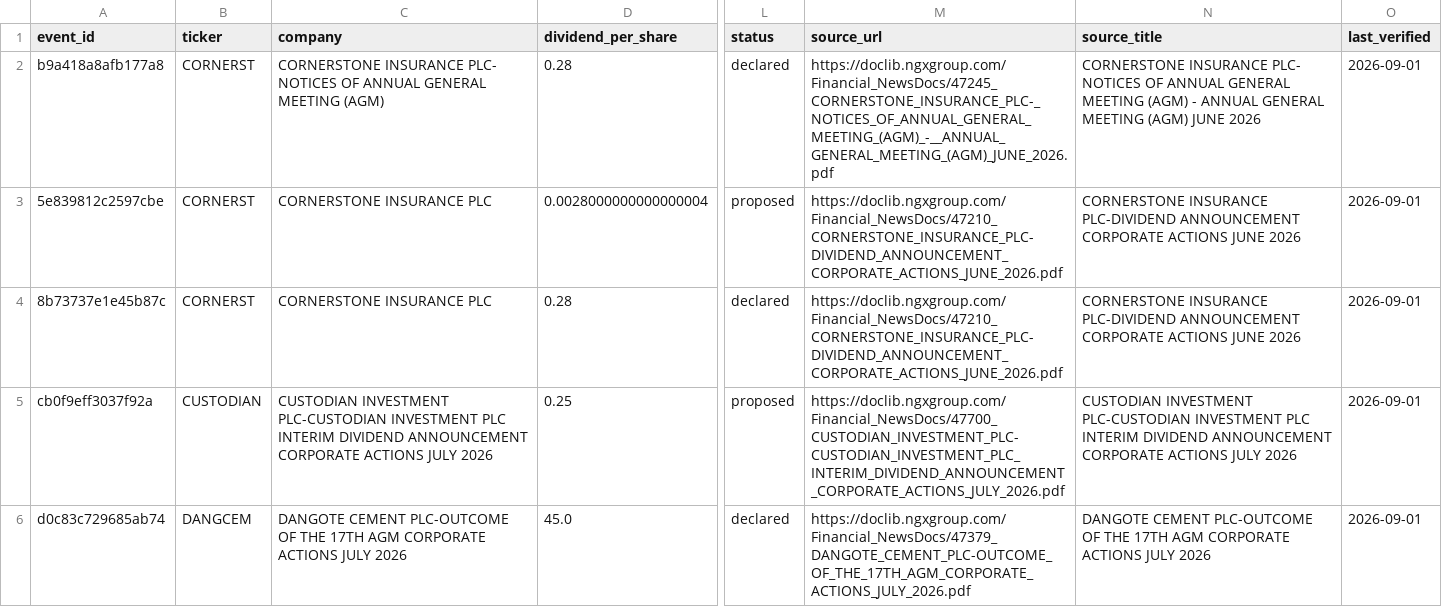
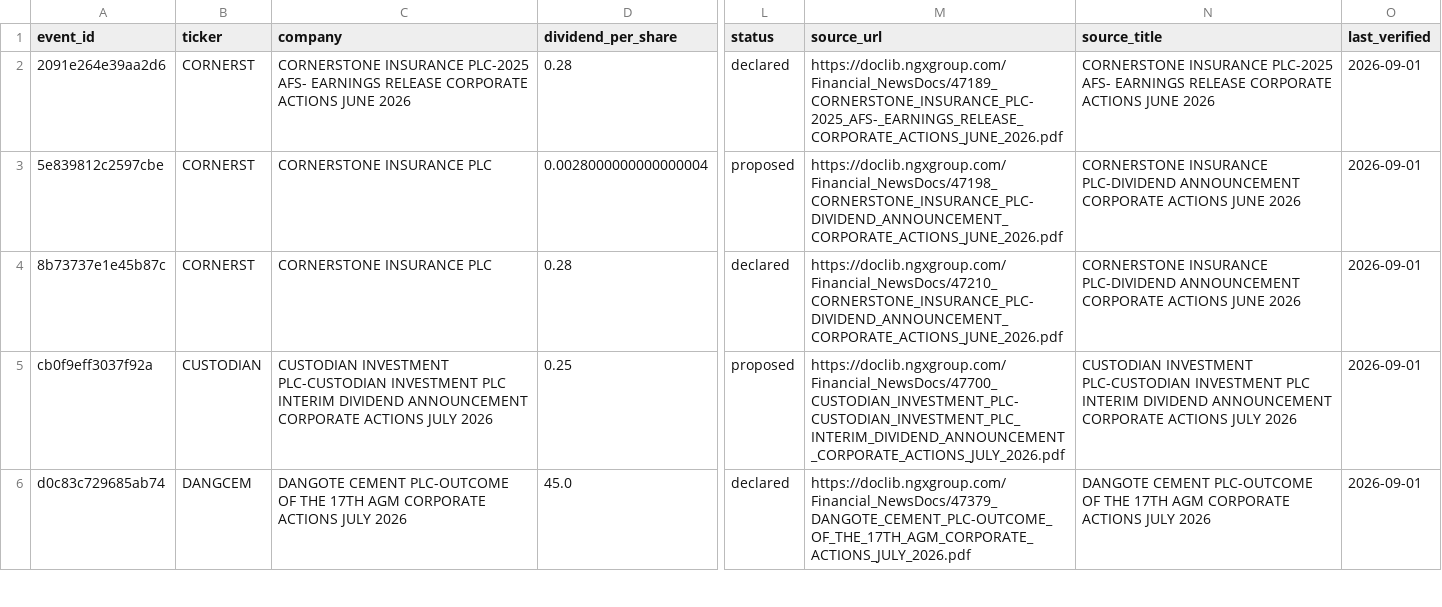
Before and after one commit to osargrrgrn/nairasheets-dividend-feed, a CSV file: docs/pending_dividends.csv, drawn as a sheet; only a part is shown, gaps mark what is left out; the diff covers the shown part only; the diff names each change by its address in the sheet, - before the commit and + after, or states it on an @@ line.

```diff
--- a/docs/pending_dividends.csv
+++ b/docs/pending_dividends.csv
-A2 (event_id): b9a418a8afb177a8
+A2 (event_id): 2091e264e39aa2d6
-C2 (company): CORNERSTONE INSURANCE PLC- NOTICES OF ANNUAL GENERAL MEETING (AGM)
+C2 (company): CORNERSTONE INSURANCE PLC-2025 AFS- EARNINGS RELEASE CORPORATE ACTIONS JUNE 2026
-M2 (source_url): https://doclib.ngxgroup.com/Financial_NewsDocs/47245_CORNERSTONE_INSURANCE_PLC-_NOTICES_OF_ANNUAL_GENERAL_MEETING_(AGM)_-__ANNUAL_GENERAL_MEETING_(AGM)_JUNE_2026.pdf
+M2 (source_url): https://doclib.ngxgroup.com/Financial_NewsDocs/47189_CORNERSTONE_INSURANCE_PLC-2025_AFS-_EARNINGS_RELEASE_CORPORATE_ACTIONS_JUNE_2026.pdf
-N2 (source_title): CORNERSTONE INSURANCE PLC- NOTICES OF ANNUAL GENERAL MEETING (AGM) - ANNUAL GENERAL MEETING (AGM) JUNE 2026
+N2 (source_title): CORNERSTONE INSURANCE PLC-2025 AFS- EARNINGS RELEASE CORPORATE ACTIONS JUNE 2026
-M3 (source_url): https://doclib.ngxgroup.com/Financial_NewsDocs/47210_CORNERSTONE_INSURANCE_PLC-DIVIDEND_ANNOUNCEMENT_CORPORATE_ACTIONS_JUNE_2026.pdf
+M3 (source_url): https://doclib.ngxgroup.com/Financial_NewsDocs/47198_CORNERSTONE_INSURANCE_PLC-DIVIDEND_ANNOUNCEMENT_CORPORATE_ACTIONS_JUNE_2026.pdf
```
Also changed, not shown: 3 added rows, 2 removed rows and 2 edited cells elsewhere in this file, docs/dividends.csv, 5 other files.
